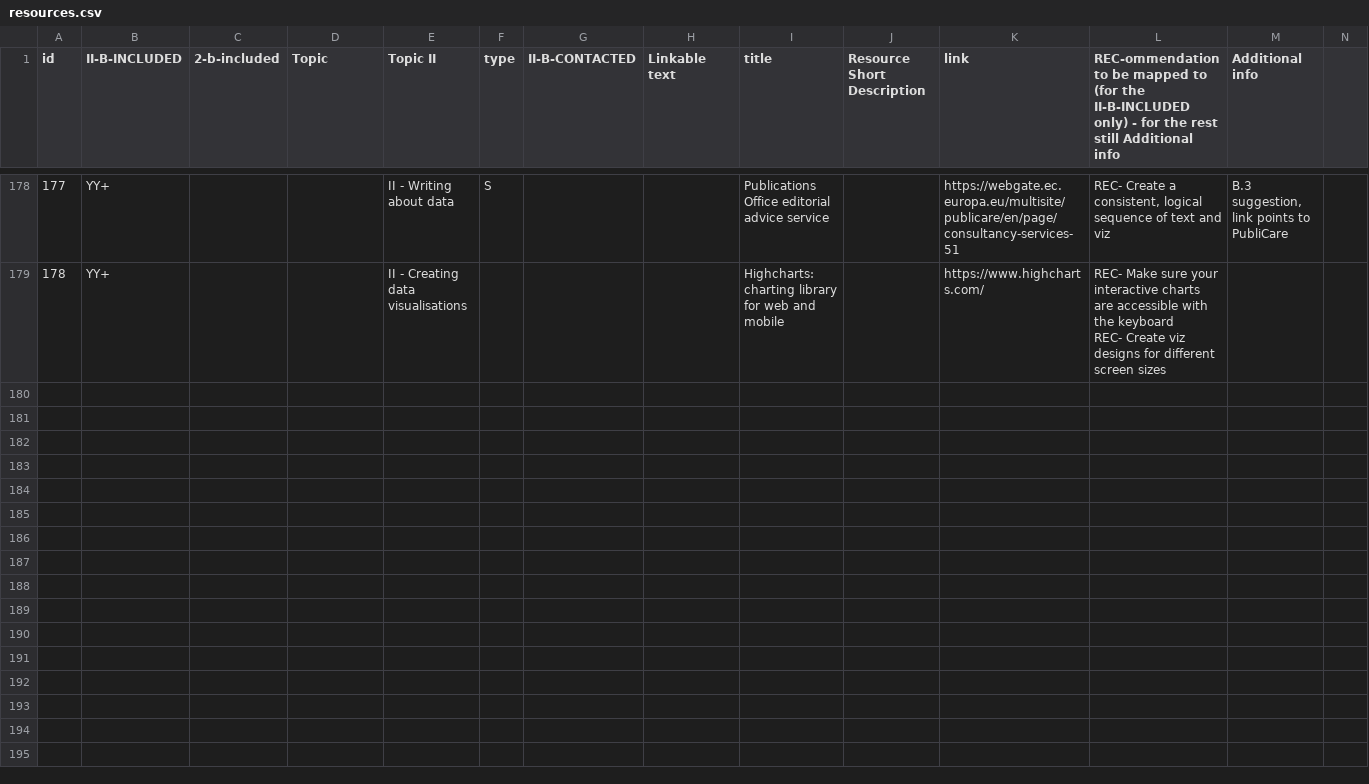
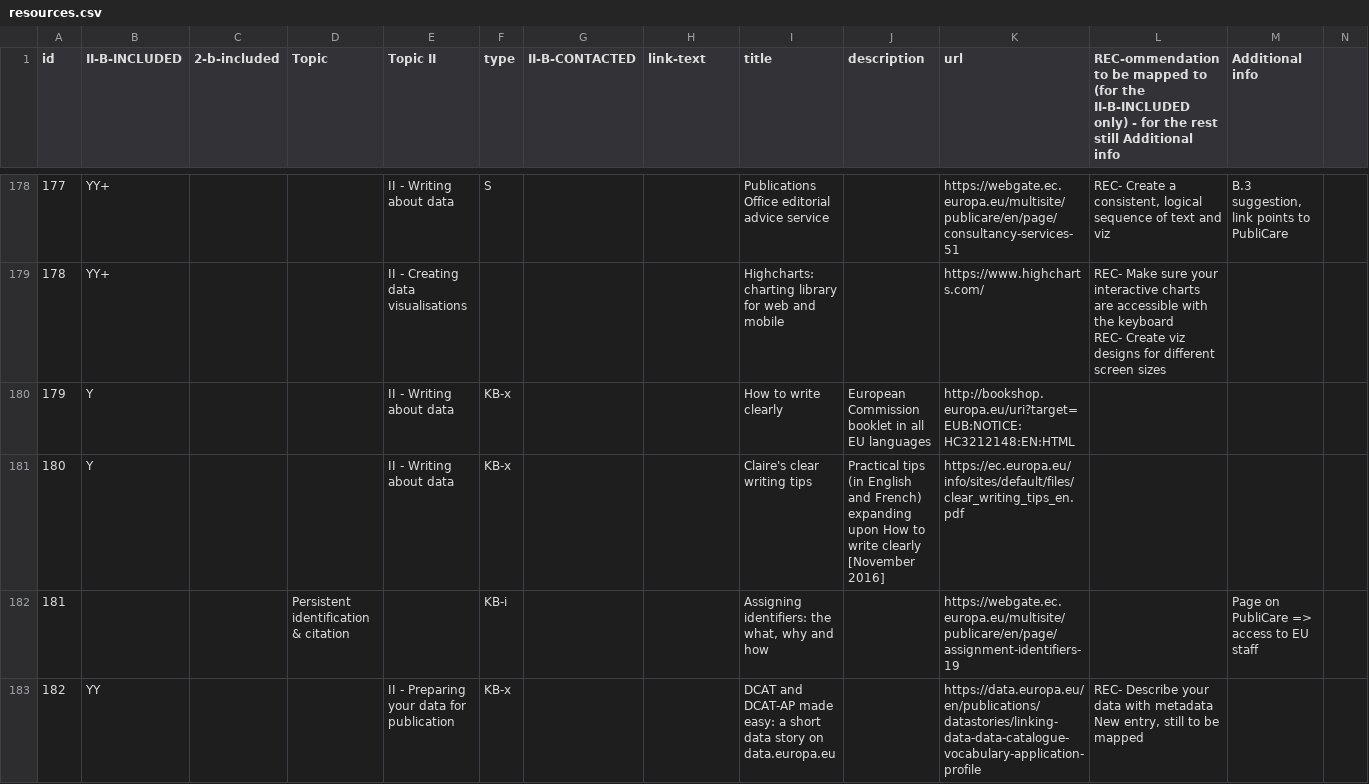
Before and after one commit to adi-cam/data-in-publications-guide, a CSV file: data/resources.csv, drawn as a sheet; only a part is shown, gaps mark what is left out; the diff covers the shown part only.

Commit message:
Add files via upload

```diff
--- a/data/resources.csv
+++ b/data/resources.csv
@@ -1 +1 @@
-id,II-B-INCLUDED,2-b-included,Topic,Topic II,type,II-B-CONTACTED,Linkable text,title,Resource Short Description,link,REC-ommendation to be mapped to (for the II-B-INCLUDED only) - for the rest still Additional info,Additional info
+id,II-B-INCLUDED,2-b-included,Topic,Topic II,type,II-B-CONTACTED,link-text,title,description,url,REC-ommendation to be mapped to (for the II-B-INCLUDED only) - for the rest still Additional info,Additional info,
@@ -258,0 +272,5 @@ REC- Create viz designs for different screen sizes",
+179,Y,,,II - Writing about data,KB-x,,,How to write clearly,European Commission booklet in all EU languages,http://bookshop.europa.eu/uri?target=EUB:NOTICE:HC3212148:EN:HTML,,,
+180,Y,,,II - Writing about data,KB-x,,,Claire's clear writing tips ,Practical tips (in English and French) expanding upon How to write clearly [November 2016],https://ec.europa.eu/info/sites/default/files/clear_writing_tips_en.pdf,,,
+181,,,Persistent identification & citation,,KB-i,,,"Assigning identifiers: the what, why and how",,https://webgate.ec.europa.eu/multisite/publicare/en/page/assignment-identifiers-19,,Page on PubliCare => access to EU staff,
+182,YY,,,II - Preparing your data for publication,KB-x,,,DCAT and DCAT-AP made easy: a short data story on data.europa.eu,,https://data.europa.eu/en/publications/datastories/linking-data-data-catalogue-vocabulary-application-profile,"REC- Describe your data with metadata
+New entry, still to be mapped",,
```
Also changed, not shown: 4 added rows and 28 edited cells elsewhere in this file.
